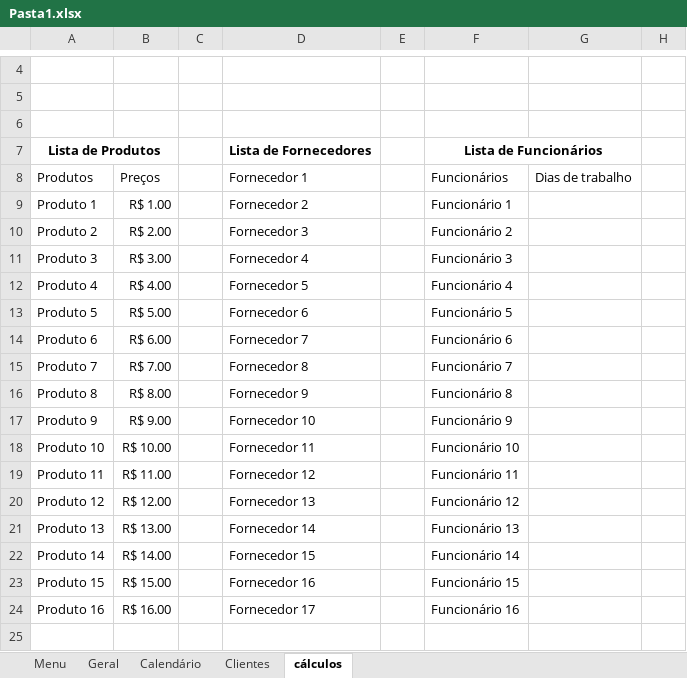
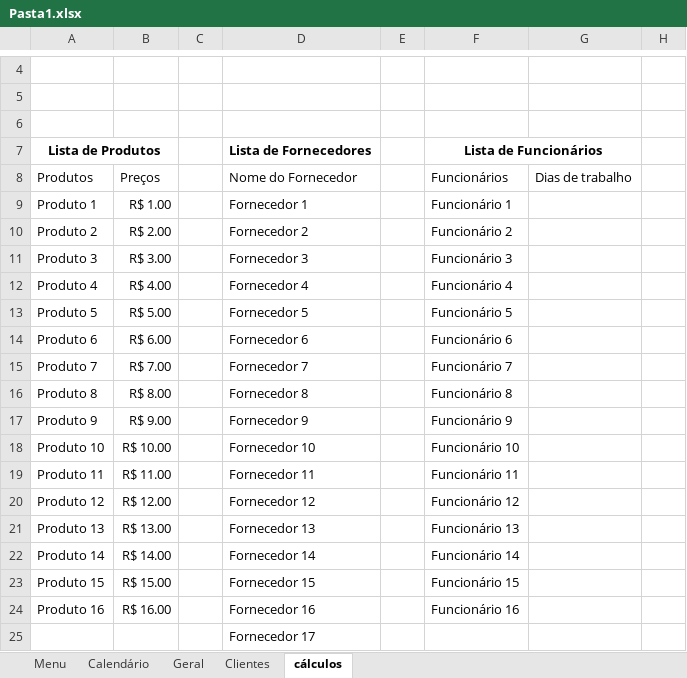
Before and after one commit to karenarcoverde/excel, an Excel workbook: Pasta1.xlsx, sheet cálculos, drawn as a sheet; only a part is shown, gaps mark what is left out; values as stored, in another font and other column widths than the file's, no borders; rows hold the shown columns only; the diff names each change by its address in the sheet, - before the commit and + after, or states it on an @@ line.

```diff
--- a/Pasta1.xlsx (sheet cálculos)
+++ b/Pasta1.xlsx (sheet cálculos)
@@ sheet tab order changed: Menu | Calendário | Geral | Clientes | cálculos @@
-D8: Fornecedor 1
+D8: Nome do Fornecedor
-D9: Fornecedor 2
+D9: Fornecedor 1
-D10: Fornecedor 3
+D10: Fornecedor 2
-D11: Fornecedor 4
+D11: Fornecedor 3
-D12: Fornecedor 5
+D12: Fornecedor 4
-D13: Fornecedor 6
+D13: Fornecedor 5
-D14: Fornecedor 7
+D14: Fornecedor 6
-D15: Fornecedor 8
+D15: Fornecedor 7
-D16: Fornecedor 9
+D16: Fornecedor 8
-D17: Fornecedor 10
+D17: Fornecedor 9
-D18: Fornecedor 11
+D18: Fornecedor 10
-D19: Fornecedor 12
+D19: Fornecedor 11
-D20: Fornecedor 13
+D20: Fornecedor 12
-D21: Fornecedor 14
+D21: Fornecedor 13
-D22: Fornecedor 15
+D22: Fornecedor 14
-D23: Fornecedor 16
+D23: Fornecedor 15
-D24: Fornecedor 17
+D24: Fornecedor 16
+row 25:  |  |  | Fornecedor 17
```
Also changed, not shown: sheet Geral, sheet Clientes, formulas that keep their value, hidden cells, 1 other file.
